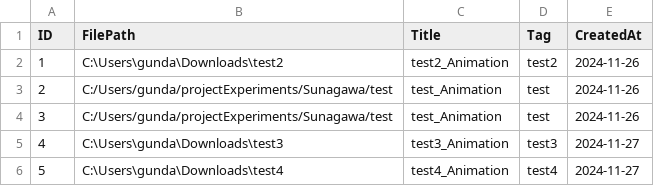
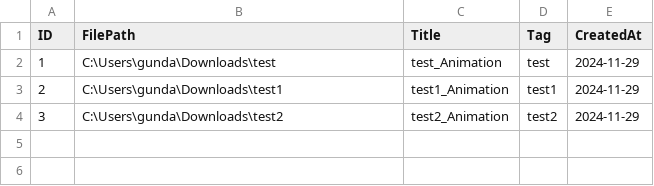
Before and after one commit to k3-splat/projectExperiments, a CSV file: Sunagawa/folderPaths.csv, drawn as a sheet.

```diff
--- a/Sunagawa/folderPaths.csv
+++ b/Sunagawa/folderPaths.csv
@@ -1,6 +1,4 @@
 ID,FilePath,Title,Tag,CreatedAt
-1,C:\Users\gunda\Downloads\test2,test2_Animation,test2,2024-11-26
-2,C:/Users/gunda/projectExperiments/Sunagawa/test,test_Animation,test,2024-11-26
-3,C:/Users/gunda/projectExperiments/Sunagawa/test,test_Animation,test,2024-11-26
-4,C:\Users\gunda\Downloads\test3,test3_Animation,test3,2024-11-27
-5,C:\Users\gunda\Downloads\test4,test4_Animation,test4,2024-11-27
+1,C:\Users\gunda\Downloads\test,test_Animation,test,2024-11-29
+2,C:\Users\gunda\Downloads\test1,test1_Animation,test1,2024-11-29
+3,C:\Users\gunda\Downloads\test2,test2_Animation,test2,2024-11-29
```
Also changed, not shown: 12 other files.
